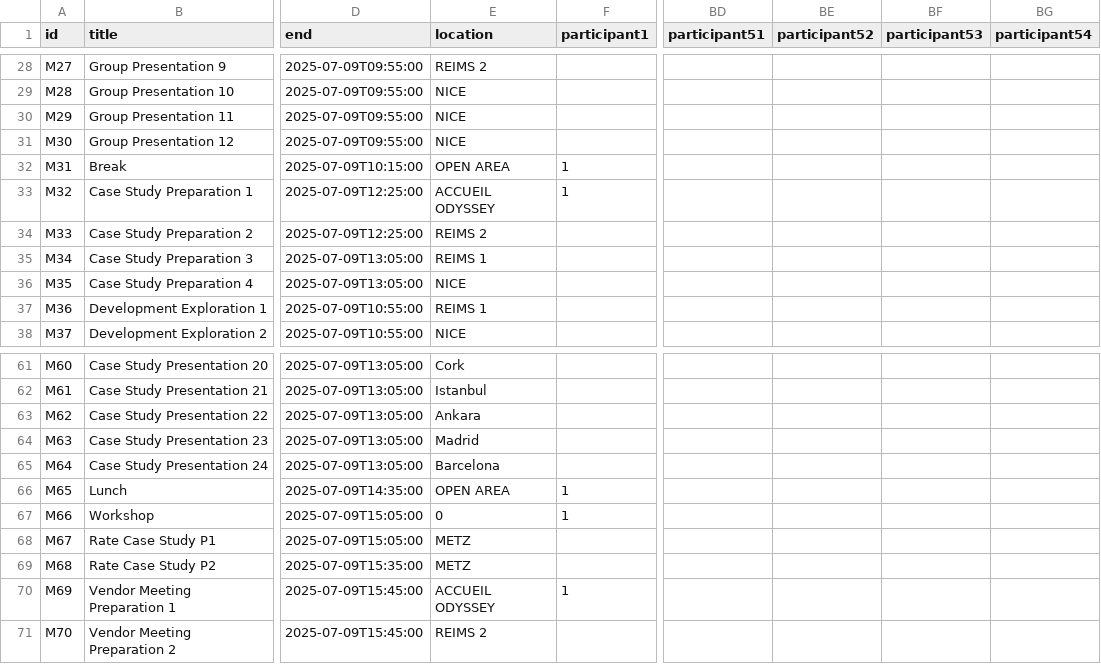
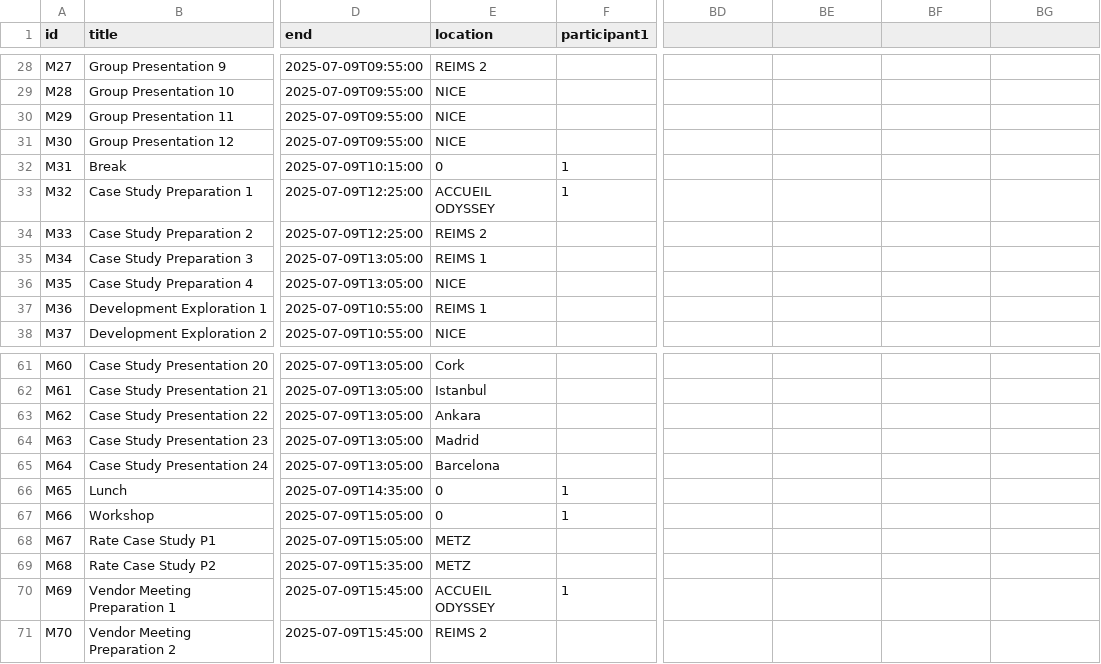
Before and after one commit to obourgade/DC-apps, a CSV file: meetings.csv, drawn as a sheet; only a part is shown, gaps mark what is left out; the diff covers the shown part only; the diff names each change by its address in the sheet, - before the commit and + after, or states it on an @@ line.

```diff
--- a/meetings.csv
+++ b/meetings.csv
-BD1: participant51
+BD1: (empty)
-BE1: participant52
+BE1: (empty)
-BF1: participant53
+BF1: (empty)
-BG1: participant54
+BG1: (empty)
-E32 (location): OPEN AREA
+E32 (location): 0
-E66 (location): OPEN AREA
+E66 (location): 0
```
Also changed, not shown: 27 edited cells elsewhere in this file.
